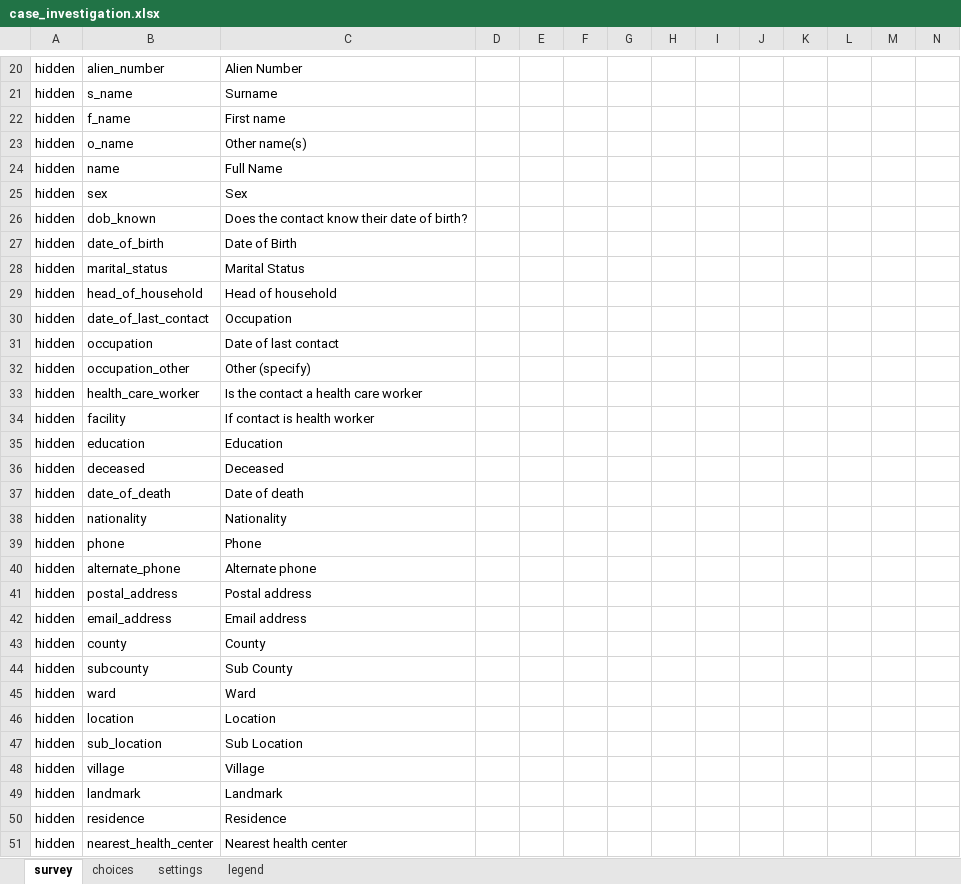
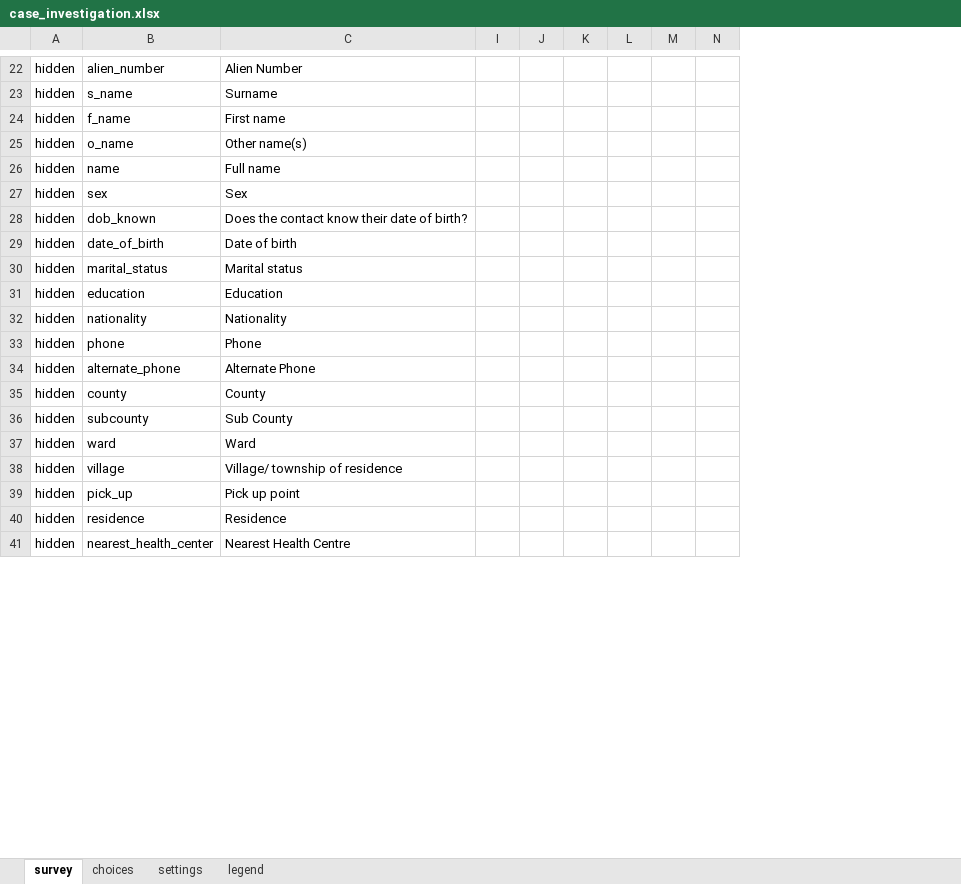
Before and after one commit to oyierp/Bodaboda_Test, an Excel workbook: config-boda-moh-ke-master/forms/app/case_investigation.xlsx, sheet survey, drawn as a sheet; only a part is shown, gaps mark what is left out; values as stored, in another font and other column widths than the file's, no cell formats; conditional formats not drawn; removed rows and columns are numbered as before the commit, all else as after; rows hold the shown columns only; the diff covers the shown part only; the diff names each change by its address in the sheet, - before the commit and + after, or states it on an @@ line.

```diff
--- a/config-boda-moh-ke-master/forms/app/case_investigation.xlsx (sheet survey)
+++ b/config-boda-moh-ke-master/forms/app/case_investigation.xlsx (sheet survey)
@@ column D hidden, empty @@
@@ column E hidden, empty @@
@@ column F hidden, empty @@
@@ column G hidden, empty @@
@@ column H hidden, empty @@
-C26: Full Name
+C26: Full name
-C29: Date of Birth
+C29: Date of birth
-C30: Marital Status
+C30: Marital status
-row 29: hidden | head_of_household | Head of household
-row 30: hidden | date_of_last_contact | Occupation
-row 31: hidden | occupation | Date of last contact
-row 32: hidden | occupation_other | Other (specify)
-row 33: hidden | health_care_worker | Is the contact a health care worker
-row 34: hidden | facility | If contact is health worker
-row 36: hidden | deceased | Deceased
-row 37: hidden | date_of_death | Date of death
-C34: Alternate phone
+C34: Alternate Phone
-row 41: hidden | postal_address | Postal address
-row 42: hidden | email_address | Email address
-row 46: hidden | location | Location
-row 47: hidden | sub_location | Sub Location
-C38: Village
+C38: Village/ township of residence
-B39: landmark
+B39: pick_up
-C39: Landmark
+C39: Pick up point
-C41: Nearest health center
+C41: Nearest Health Centre
```
Also changed, not shown: 30 added rows, 76 removed rows, 3 moved rows and 66 edited cells elsewhere in this sheet, sheet choices, cell formats, hidden cells.
